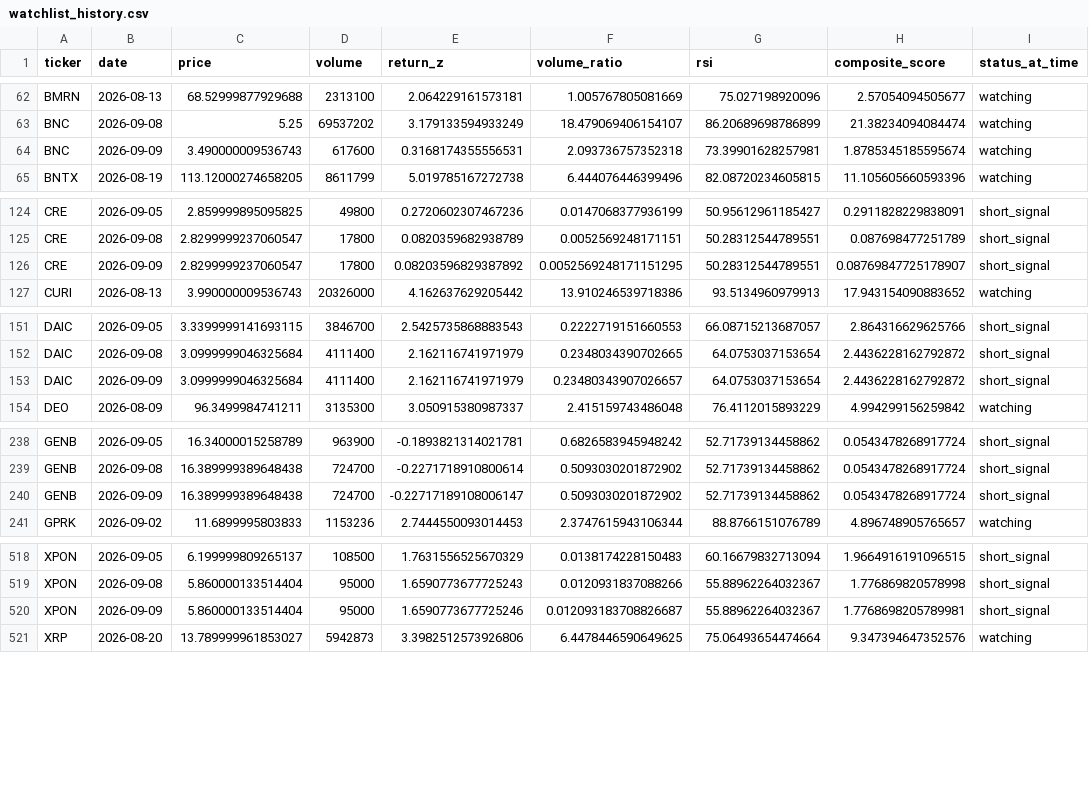
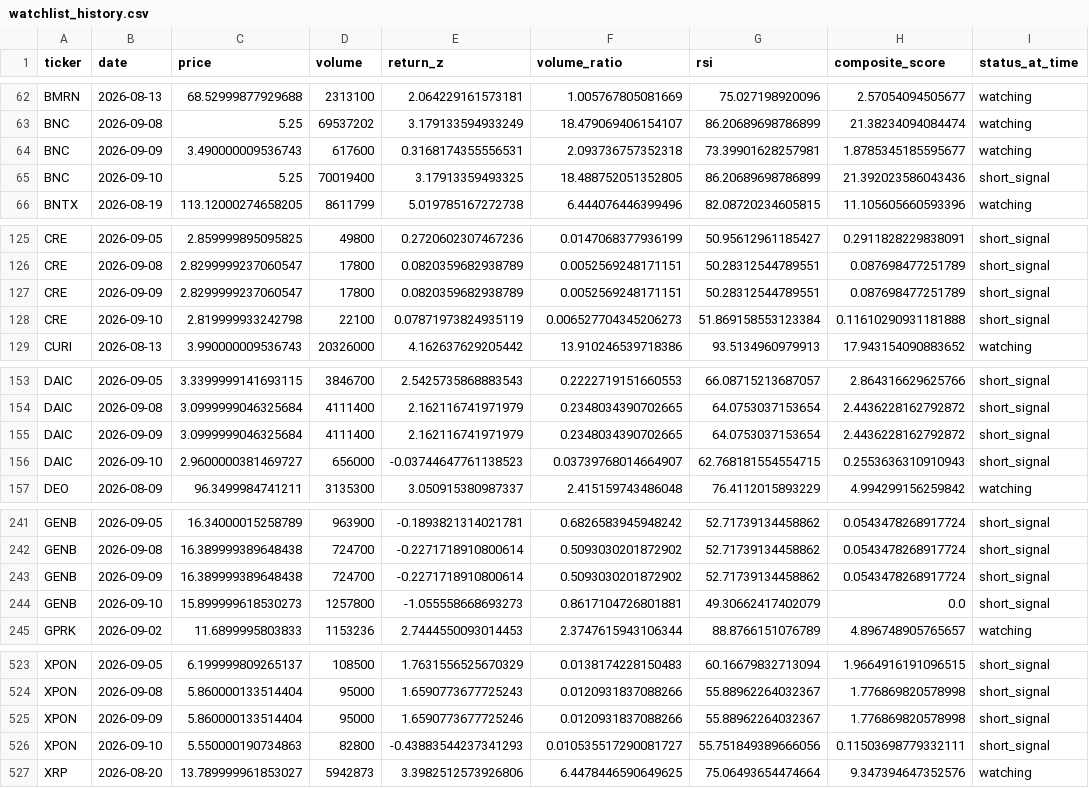
Before and after one commit to kgb1970-gh/stock-crash-tracker, a CSV file: data/watchlist_history.csv, drawn as a sheet; only a part is shown, gaps mark what is left out; the diff covers the shown part only.

```diff
--- a/data/watchlist_history.csv
+++ b/data/watchlist_history.csv
@@ -63,3 +63,4 @@ BMRN,2026-08-13,68.52999877929688,2313100,2.064229161573181,1.005767805081669,75
 BNC,2026-09-08,5.25,69537202,3.179133594933249,18.479069406154107,86.20689698786899,21.38234094084474,watching
-BNC,2026-09-09,3.490000009536743,617600,0.3168174355556531,2.093736757352318,73.39901628257981,1.8785345185595674,watching
+BNC,2026-09-09,3.490000009536743,617600,0.3168174355556531,2.093736757352318,73.39901628257981,1.8785345185595677,watching
+BNC,2026-09-10,5.25,70019400,3.17913359493325,18.488752051352805,86.20689698786899,21.392023586043436,short_signal
 BNTX,2026-08-19,113.12000274658205,8611799,5.019785167272738,6.444076446399496,82.08720234605815,11.105605660593396,watching
@@ -125,3 +126,4 @@ CRE,2026-09-05,2.859999895095825,49800,0.2720602307467236,0.0147068377936199,50.
 CRE,2026-09-08,2.8299999237060547,17800,0.0820359682938789,0.0052569248171151,50.28312544789551,0.087698477251789,short_signal
-CRE,2026-09-09,2.8299999237060547,17800,0.08203596829387892,0.0052569248171151295,50.28312544789551,0.08769847725178907,short_signal
+CRE,2026-09-09,2.8299999237060547,17800,0.0820359682938789,0.0052569248171151,50.28312544789551,0.087698477251789,short_signal
+CRE,2026-09-10,2.819999933242798,22100,0.07871973824935119,0.006527704345206273,51.869158553123384,0.11610290931181888,short_signal
 CURI,2026-08-13,3.990000009536743,20326000,4.162637629205442,13.910246539718386,93.5134960979913,17.943154090883652,watching
@@ -152,3 +154,4 @@ DAIC,2026-09-05,3.3399999141693115,3846700,2.5425735868883543,0.2222719151660553
 DAIC,2026-09-08,3.0999999046325684,4111400,2.162116741971979,0.2348034390702665,64.0753037153654,2.4436228162792872,short_signal
-DAIC,2026-09-09,3.0999999046325684,4111400,2.162116741971979,0.23480343907026657,64.0753037153654,2.4436228162792872,short_signal
+DAIC,2026-09-09,3.0999999046325684,4111400,2.162116741971979,0.2348034390702665,64.0753037153654,2.4436228162792872,short_signal
+DAIC,2026-09-10,2.9600000381469727,656000,-0.03744647761138523,0.03739768014664907,62.768181554554715,0.2553636310910943,short_signal
 DEO,2026-08-09,96.3499984741211,3135300,3.050915380987337,2.415159743486048,76.4112015893229,4.994299156259842,watching
@@ -239,3 +242,4 @@ GENB,2026-09-05,16.34000015258789,963900,-0.1893821314021781,0.6826583945948242,
 GENB,2026-09-08,16.389999389648438,724700,-0.2271718910800614,0.5093030201872902,52.71739134458862,0.0543478268917724,short_signal
-GENB,2026-09-09,16.389999389648438,724700,-0.22717189108006147,0.5093030201872902,52.71739134458862,0.0543478268917724,short_signal
+GENB,2026-09-09,16.389999389648438,724700,-0.2271718910800614,0.5093030201872902,52.71739134458862,0.0543478268917724,short_signal
+GENB,2026-09-10,15.899999618530273,1257800,-1.055558668693273,0.8617104726801881,49.30662417402079,0.0,short_signal
 GPRK,2026-09-02,11.6899995803833,1153236,2.7444550093014453,2.3747615943106344,88.8766151076789,4.896748905765657,watching
@@ -519,3 +524,4 @@ XPON,2026-09-05,6.199999809265137,108500,1.7631556525670329,0.0138174228150483,6
 XPON,2026-09-08,5.860000133514404,95000,1.6590773677725243,0.0120931837088266,55.88962264032367,1.776869820578998,short_signal
-XPON,2026-09-09,5.860000133514404,95000,1.6590773677725246,0.012093183708826687,55.88962264032367,1.7768698205789981,short_signal
+XPON,2026-09-09,5.860000133514404,95000,1.6590773677725246,0.0120931837088266,55.88962264032367,1.776869820578998,short_signal
+XPON,2026-09-10,5.550000190734863,82800,-0.43883544237341293,0.010535517290081727,55.751849389666056,0.11503698779332111,short_signal
 XRP,2026-08-20,13.789999961853027,5942873,3.3982512573926806,6.4478446590649625,75.06493654474664,9.347394647352576,watching
```
Also changed, not shown: 1 added row and 1 edited cell elsewhere in this file, data/alerts.csv, data/indicators.csv, 2 other files.
